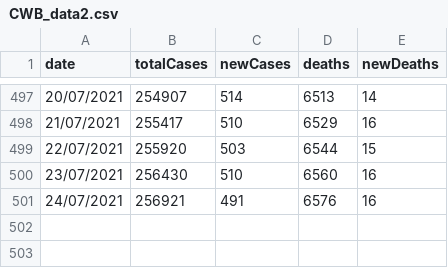
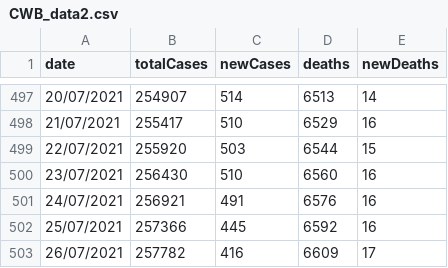
Before and after one commit to Bmottan/COVID_data_comp, a CSV file: Import Data/CWB_data2.csv, drawn as a sheet; only a part is shown, gaps mark what is left out.

```diff
--- a/Import Data/CWB_data2.csv
+++ b/Import Data/CWB_data2.csv
@@ -501 +501,3 @@ date,totalCases,newCases,deaths,newDeaths
 24/07/2021,256921,491,6576,16
+25/07/2021,257366,445,6592,16
+26/07/2021,257782,416,6609,17
```
Also changed, not shown: 2 other files.
